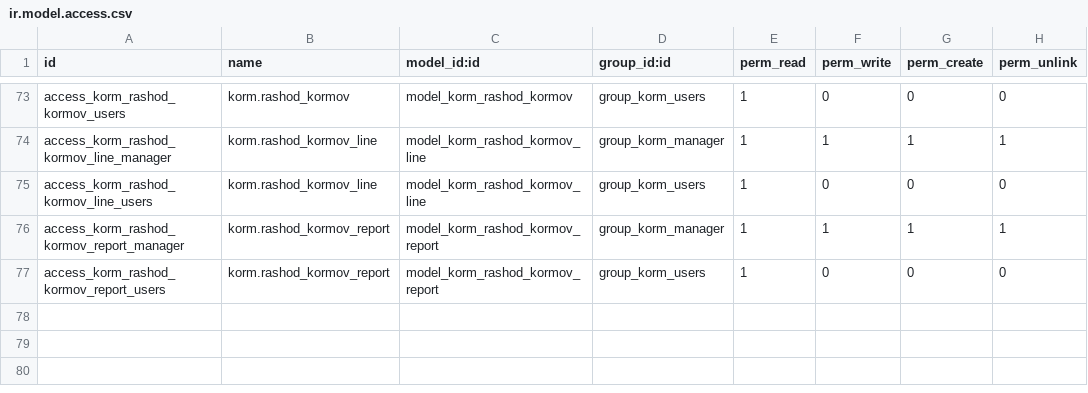
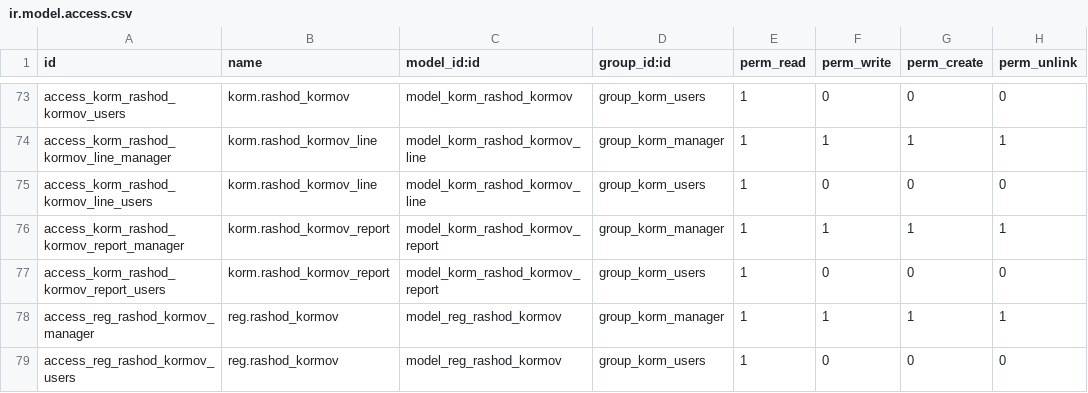
Before and after one commit to savrasovmisha/odoo-selhoz, a CSV file: addons/kormlenie/security/ir.model.access.csv, drawn as a sheet; only a part is shown, gaps mark what is left out; the diff names each change by its address in the sheet, - before the commit and + after, or states it on an @@ line.

```diff
--- a/addons/kormlenie/security/ir.model.access.csv
+++ b/addons/kormlenie/security/ir.model.access.csv
+row 78: access_reg_rashod_kormov_manager | reg.rashod_kormov | model_reg_rashod_kormov | group_korm_manager | 1 | 1 | 1 | 1
+row 79: access_reg_rashod_kormov_users | reg.rashod_kormov | model_reg_rashod_kormov | group_korm_users | 1 | 0 | 0 | 0
```
Also changed, not shown: 9 other files.
